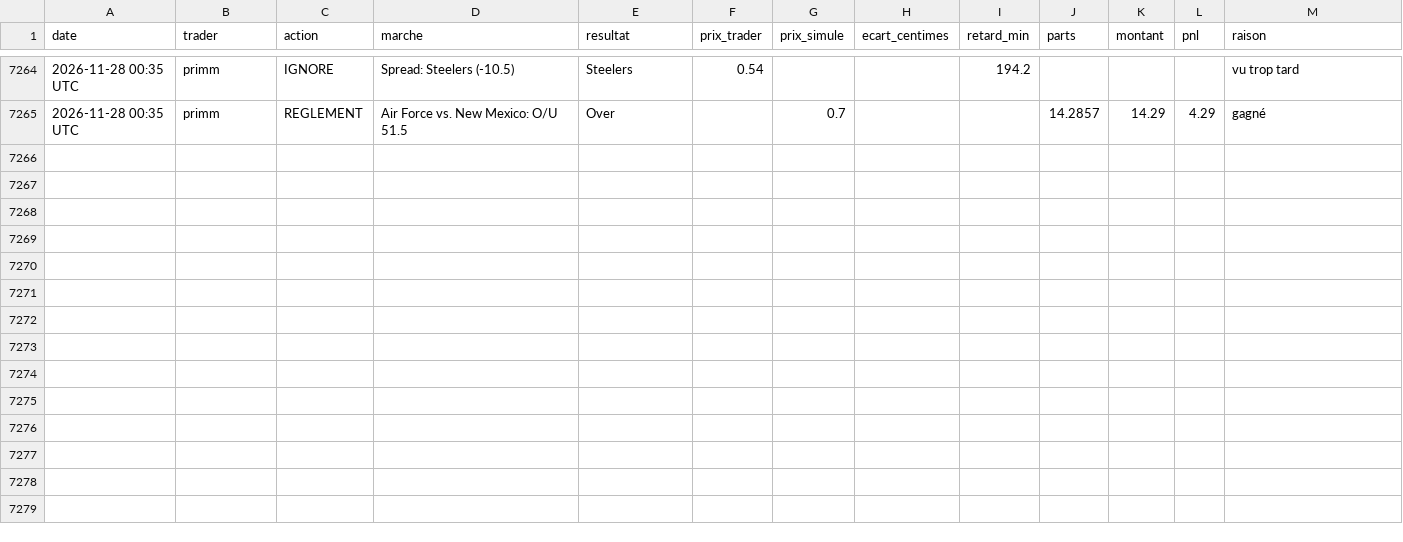
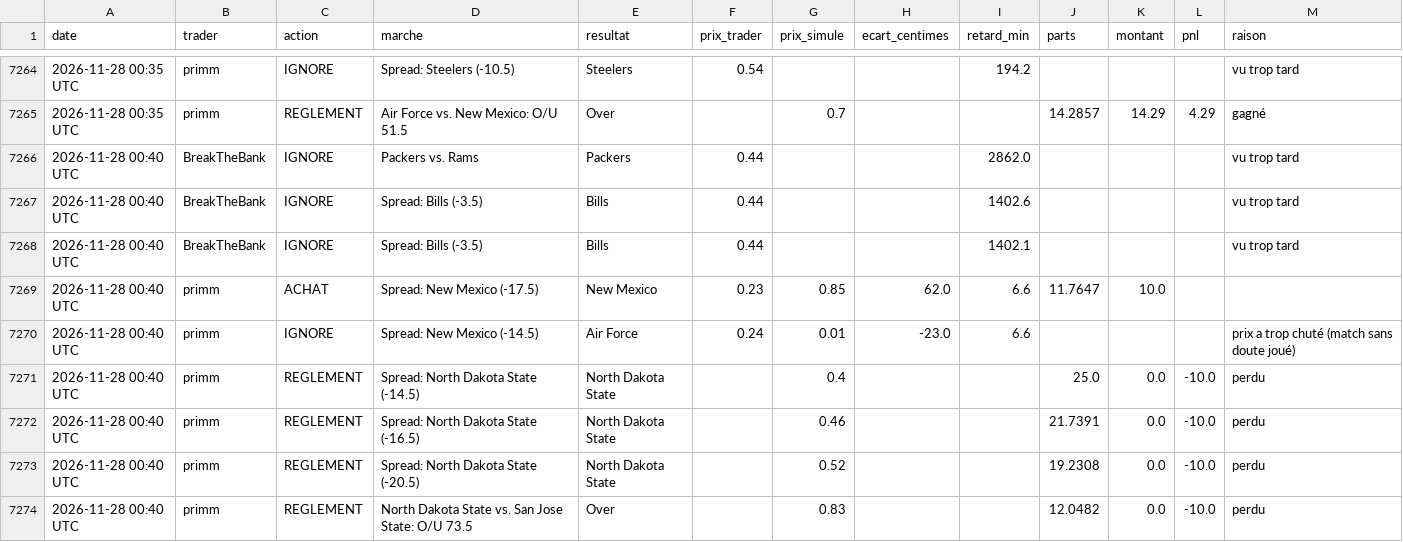
Before and after one commit to matusalem001/copytrade-sim, a CSV file: data/journal.csv, drawn as a sheet; only a part is shown, gaps mark what is left out.

```diff
--- a/data/journal.csv
+++ b/data/journal.csv
@@ -7265 +7265,10 @@ date,trader,action,marche,resultat,prix_trader,prix_simule,ecart_centimes,retard
 2026-11-28 00:35 UTC,primm,REGLEMENT,Air Force vs. New Mexico: O/U 51.5,Over,,0.7,,,14.2857,14.29,4.29,gagné
+2026-11-28 00:40 UTC,BreakTheBank,IGNORE,Packers vs. Rams,Packers,0.44,,,2862.0,,,,vu trop tard
+2026-11-28 00:40 UTC,BreakTheBank,IGNORE,Spread: Bills (-3.5),Bills,0.44,,,1402.6,,,,vu trop tard
+2026-11-28 00:40 UTC,BreakTheBank,IGNORE,Spread: Bills (-3.5),Bills,0.44,,,1402.1,,,,vu trop tard
+2026-11-28 00:40 UTC,primm,ACHAT,Spread: New Mexico (-17.5),New Mexico,0.23,0.85,62.0,6.6,11.7647,10.0,,
+2026-11-28 00:40 UTC,primm,IGNORE,Spread: New Mexico (-14.5),Air Force,0.24,0.01,-23.0,6.6,,,,prix a trop chuté (match sans doute joué)
+2026-11-28 00:40 UTC,primm,REGLEMENT,Spread: North Dakota State (-14.5),North Dakota State,,0.4,,,25.0,0.0,-10.0,perdu
+2026-11-28 00:40 UTC,primm,REGLEMENT,Spread: North Dakota State (-16.5),North Dakota State,,0.46,,,21.7391,0.0,-10.0,perdu
+2026-11-28 00:40 UTC,primm,REGLEMENT,Spread: North Dakota State (-20.5),North Dakota State,,0.52,,,19.2308,0.0,-10.0,perdu
+2026-11-28 00:40 UTC,primm,REGLEMENT,North Dakota State vs. San Jose State: O/U 73.5,Over,,0.83,,,12.0482,0.0,-10.0,perdu
```
Also changed, not shown: 3 other files.
